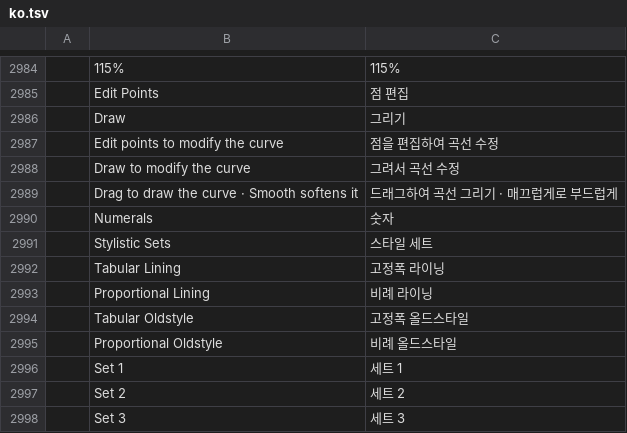
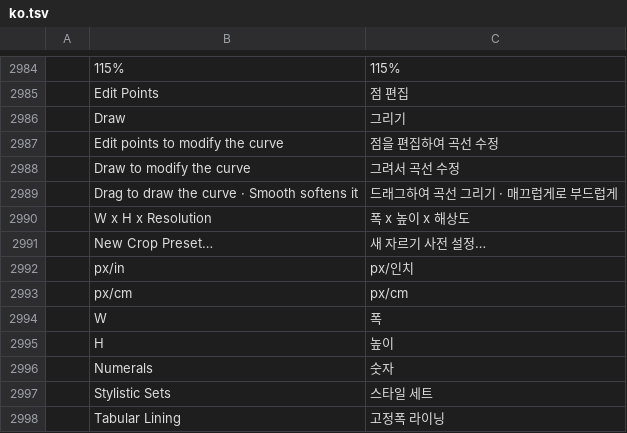
Before and after one commit to treeforjs/photocraft, a TSV file: crates/ui-egui/src/i18n/ko.tsv, drawn as a sheet; only a part is shown, gaps mark what is left out; the shorter side is filled out with more unchanged rows; the diff names each change by its address in the sheet, - before the commit and + after, or states it on an @@ line.

```diff
--- a/crates/ui-egui/src/i18n/ko.tsv
+++ b/crates/ui-egui/src/i18n/ko.tsv
+row 2990:  | W x H x Resolution | 폭 x 높이 x 해상도
+row 2991:  | New Crop Preset… | 새 자르기 사전 설정…
+row 2992:  | px/in | px/인치
+row 2993:  | px/cm | px/cm
+row 2994:  | W | 폭
+row 2995:  | H | 높이
```
Also changed, not shown: crates/ui-egui/src/i18n/el.tsv, crates/ui-egui/src/i18n/ru.tsv, 23 other files.
